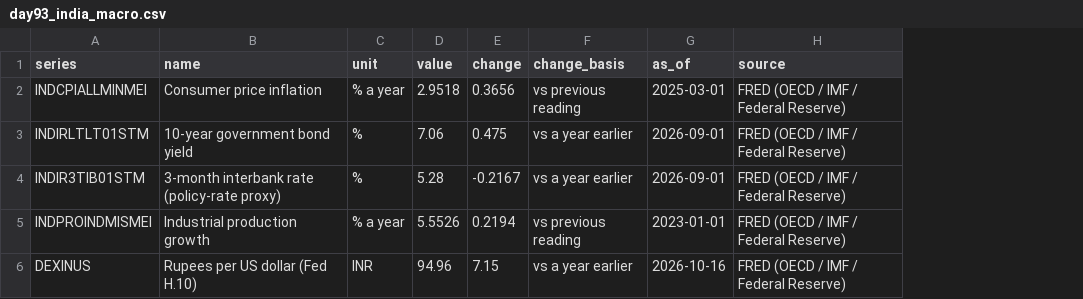
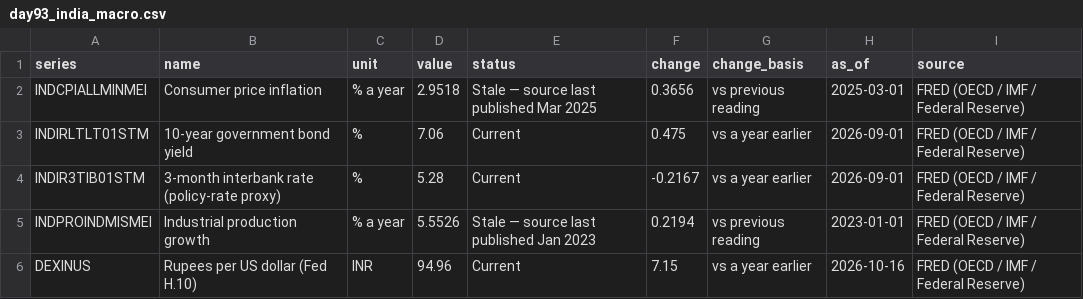
Before and after one commit to Agunp1/AI-Financial-Analyst, a CSV file: day93_india_macro.csv, drawn as a sheet; the diff names each change by its address in the sheet, - before the commit and + after, or states it on an @@ line.

```diff
--- a/day93_india_macro.csv
+++ b/day93_india_macro.csv
+column E (status), rows 2-6: Stale — source last published Mar 2025 | Current | Current | Stale — source last published Jan 2023 | Current
```
Also changed, not shown: day67_instrument_risk_monitor.csv, day67_risk_alerts.csv, 23 other files.
